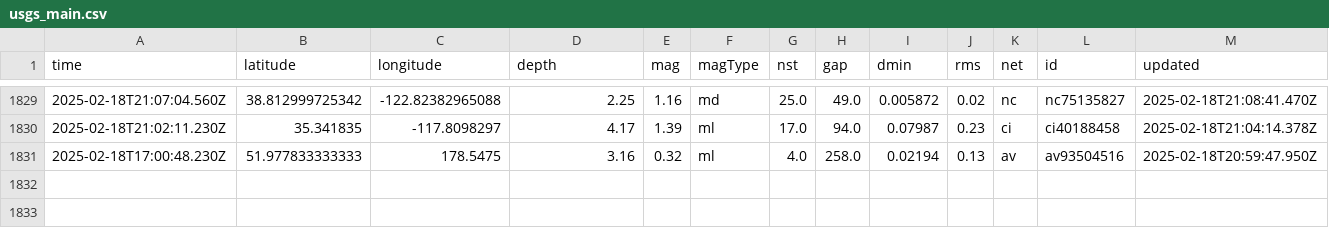
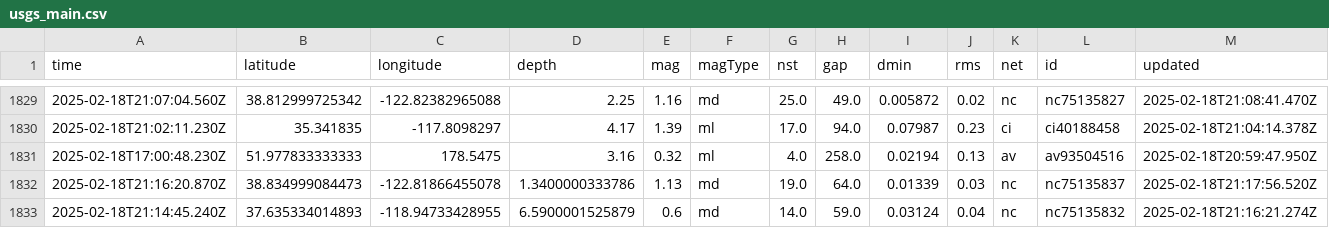
Before and after one commit to rafaelmatsuyama/FIAP-2025-ABDR-StreamProcessingPipelines, a CSV file: usgs_main.csv, drawn as a sheet; only a part is shown, gaps mark what is left out; rows hold the shown columns only; the diff names each change by its address in the sheet, - before the commit and + after, or states it on an @@ line.

```diff
--- a/usgs_main.csv
+++ b/usgs_main.csv
+row 1832: 2025-02-18T21:16:20.870Z | 38.834999084473 | -122.81866455078 | 1.3400000333786 | 1.13 | md | 19.0 | 64.0 | 0.01339 | 0.03 | nc | nc75135837 | 2025-02-18T21:17:56.520Z
+row 1833: 2025-02-18T21:14:45.240Z | 37.635334014893 | -118.94733428955 | 6.5900001525879 | 0.6 | md | 14.0 | 59.0 | 0.03124 | 0.04 | nc | nc75135832 | 2025-02-18T21:16:21.274Z
```
Also changed, not shown: usgs_current.csv.
